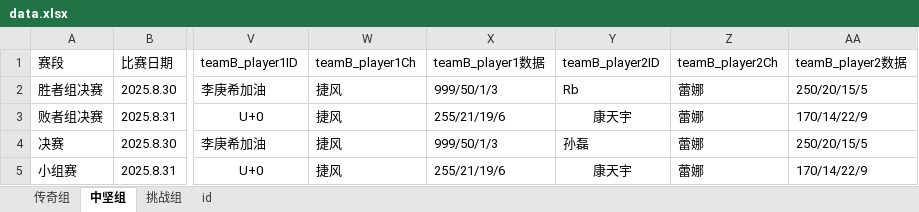
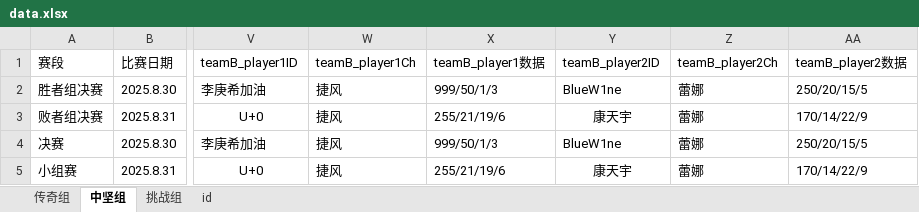
Before and after one commit to seuzyf/seuzyf.github.io, an Excel workbook: data.xlsx, sheet 中坚组, drawn as a sheet; only a part is shown, gaps mark what is left out; values as stored, in another font and other column widths than the file's, no borders; the diff names each change by its address in the sheet, - before the commit and + after, or states it on an @@ line.

```diff
--- a/data.xlsx (sheet 中坚组)
+++ b/data.xlsx (sheet 中坚组)
-Y2 (teamB_player2ID): Rb
+Y2 (teamB_player2ID): BlueW1ne
-Y4 (teamB_player2ID): 孙磊
+Y4 (teamB_player2ID): BlueW1ne
```
Also changed, not shown: sheet id, sheet 挑战组, sheet 传奇组.
